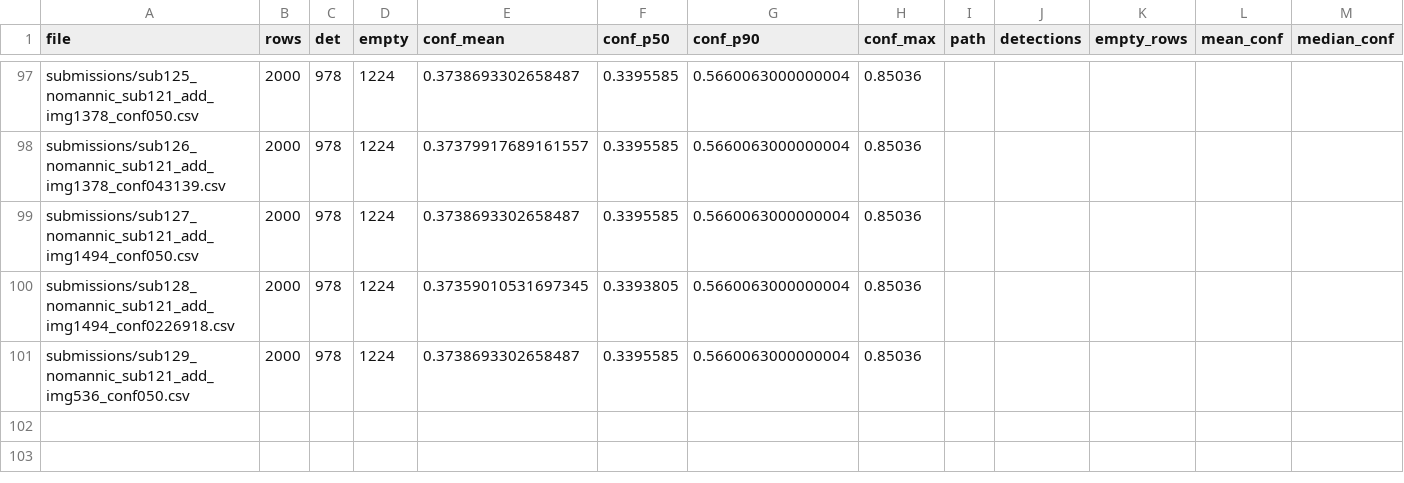
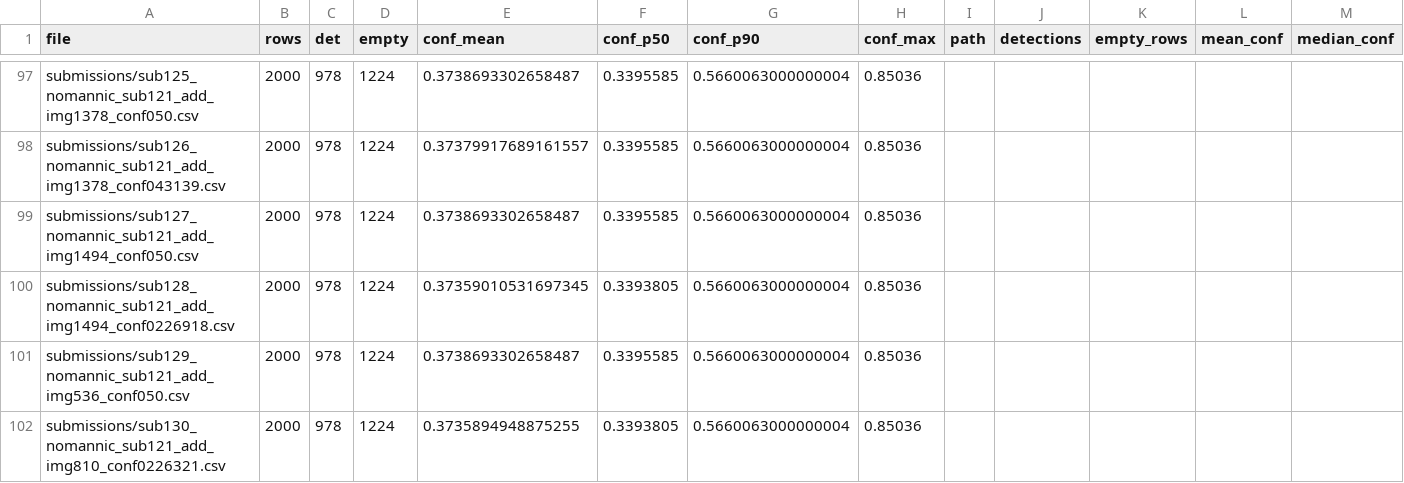
Before and after one commit to Beiciccc/neural-debris-removal-experiments, a CSV file: records/candidate_summary.csv, drawn as a sheet; only a part is shown, gaps mark what is left out; rows hold the shown columns only; the diff names each change by its address in the sheet, - before the commit and + after, or states it on an @@ line.

Commit message:
Update experiment records

```diff
--- a/records/candidate_summary.csv
+++ b/records/candidate_summary.csv
+row 102: submissions/sub130_nomannic_sub121_add_img810_conf0226321.csv | 2000 | 978 | 1224 | 0.3735894948875255 | 0.3393805 | 0.5660063000000004 | 0.85036
```
Also changed, not shown: 1 other file.
